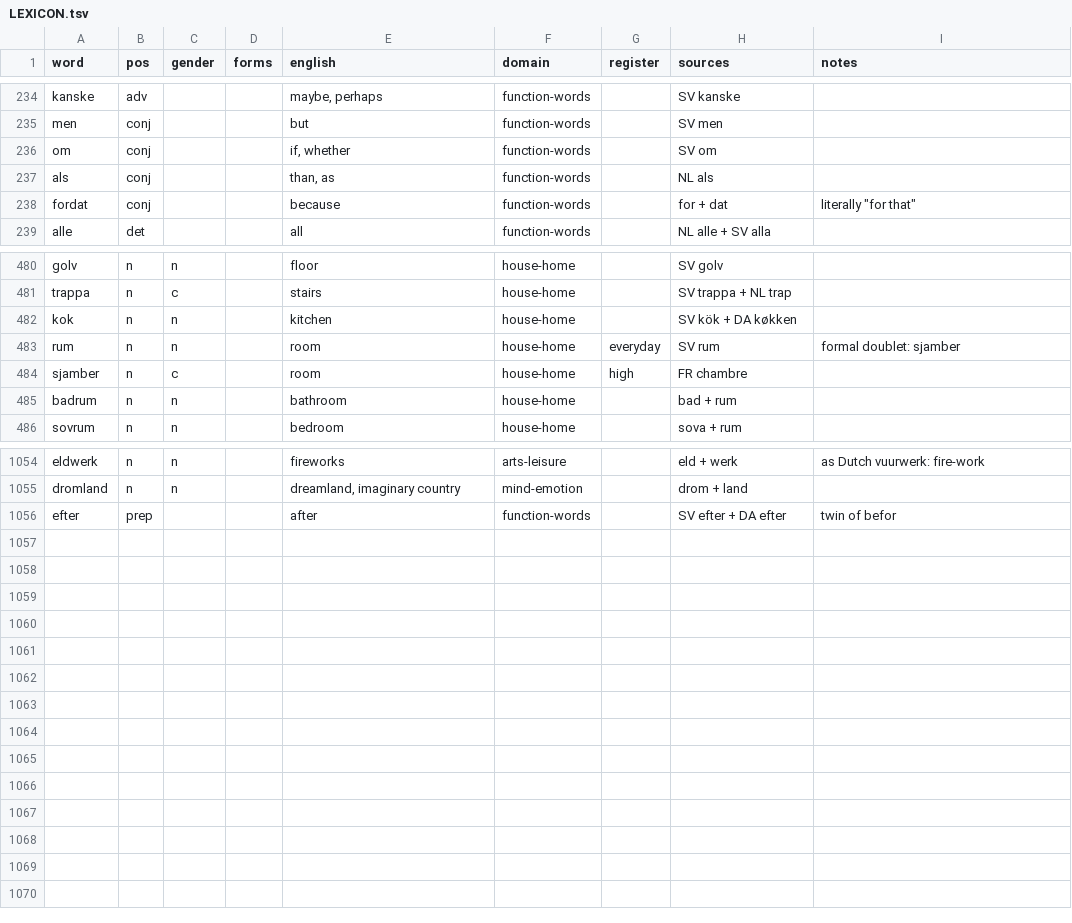
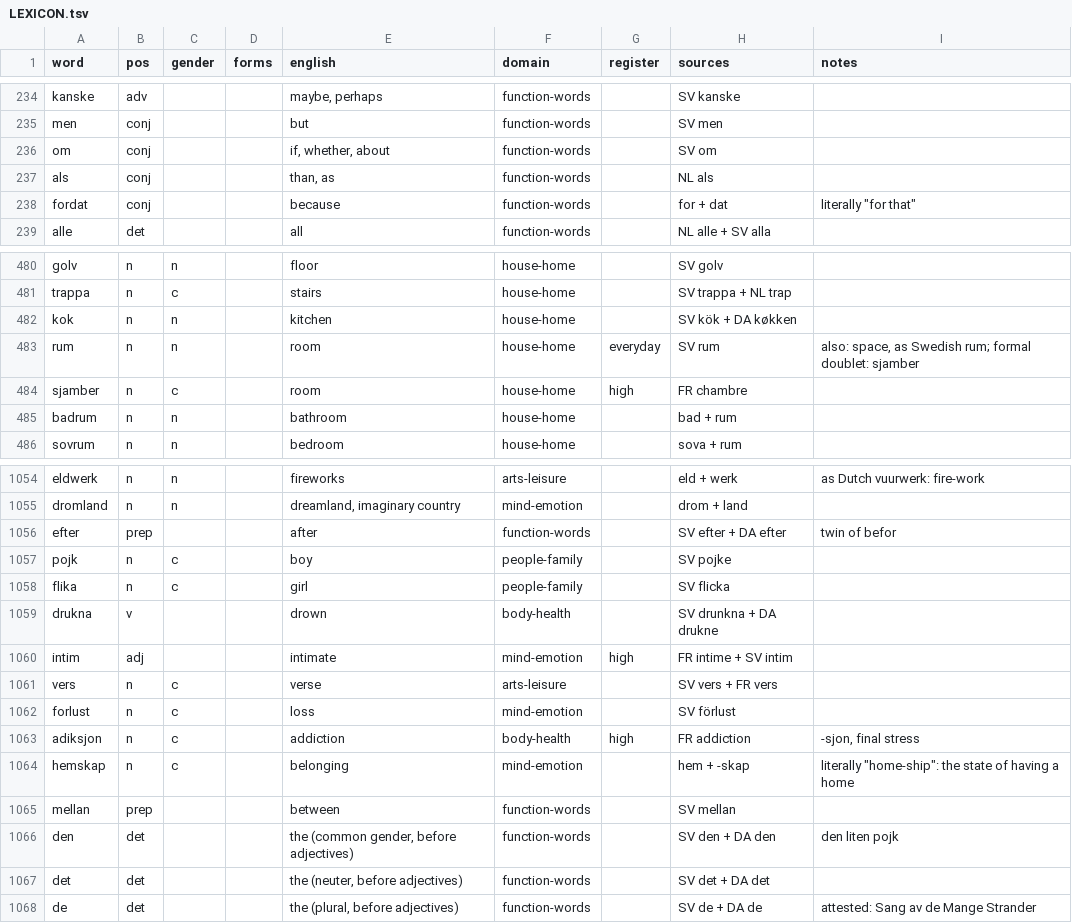
Before and after one commit to jeffkloy/laphurdeen, a TSV file: LEXICON.tsv, drawn as a sheet; only a part is shown, gaps mark what is left out.

```diff
--- a/LEXICON.tsv
+++ b/LEXICON.tsv
@@ -235,3 +235,3 @@ kanske	adv			maybe, perhaps	function-words		SV kanske
 men	conj			but	function-words		SV men	
-om	conj			if, whether	function-words		SV om	
+om	conj			if, whether, about	function-words		SV om	
 als	conj			than, as	function-words		NL als	
@@ -482,3 +482,3 @@ trappa	n	c		stairs	house-home		SV trappa + NL trap
 kok	n	n		kitchen	house-home		SV kök + DA køkken	
-rum	n	n		room	house-home	everyday	SV rum	formal doublet: sjamber
+rum	n	n		room	house-home	everyday	SV rum	also: space, as Swedish rum; formal doublet: sjamber
 sjamber	n	c		room	house-home	high	FR chambre	
@@ -1056 +1056,13 @@ dromland	n	n		dreamland, imaginary country	mind-emotion		drom + land
 efter	prep			after	function-words		SV efter + DA efter	twin of befor
+pojk	n	c		boy	people-family		SV pojke	
+flika	n	c		girl	people-family		SV flicka	
+drukna	v			drown	body-health		SV drunkna + DA drukne	
+intim	adj			intimate	mind-emotion	high	FR intime + SV intim	
+vers	n	c		verse	arts-leisure		SV vers + FR vers	
+forlust	n	c		loss	mind-emotion		SV förlust	
+adiksjon	n	c		addiction	body-health	high	FR addiction	-sjon, final stress
+hemskap	n	c		belonging	mind-emotion		hem + -skap	literally "home-ship": the state of having a home
+mellan	prep			between	function-words		SV mellan	
+den	det			the (common gender, before adjectives)	function-words		SV den + DA den	den liten pojk
+det	det			the (neuter, before adjectives)	function-words		SV det + DA det	
+de	det			the (plural, before adjectives)	function-words		SV de + DA de	attested: Sang av de Mange Strander
```
Also changed, not shown: 2 other files.
